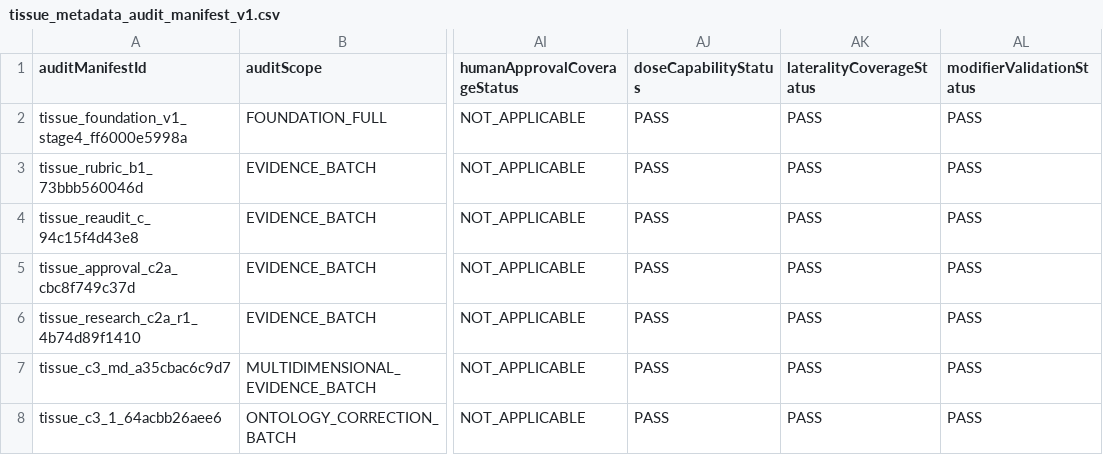
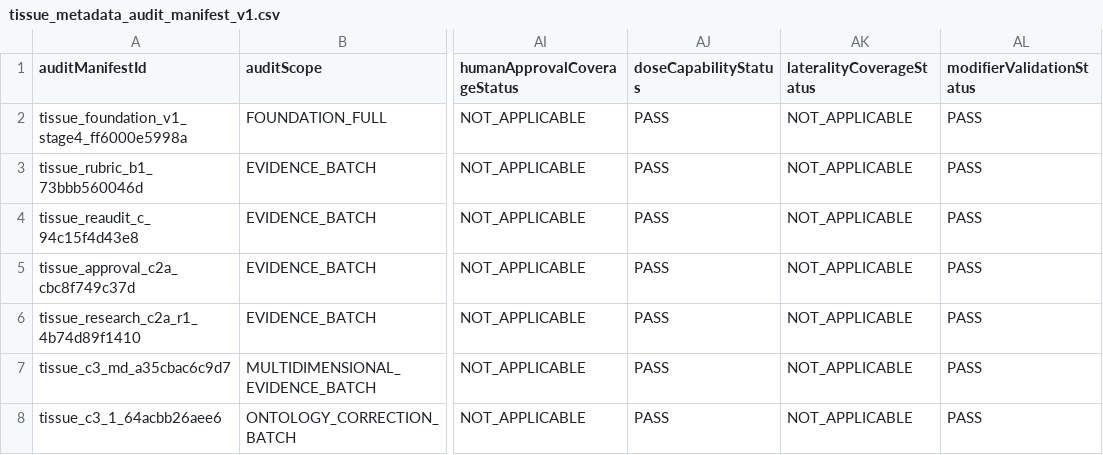
Before and after one commit to Mascollel-Ko/WhatYouGottaDo, a CSV file: app/src/main/assets/metadata/tissue_load_v1/tissue_metadata_audit_manifest_v1.csv, drawn as a sheet; only a part is shown, gaps mark what is left out; the diff names each change by its address in the sheet, - before the commit and + after, or states it on an @@ line.

```diff
--- a/app/src/main/assets/metadata/tissue_load_v1/tissue_metadata_audit_manifest_v1.csv
+++ b/app/src/main/assets/metadata/tissue_load_v1/tissue_metadata_audit_manifest_v1.csv
-AK2:AK8 (lateralityCoverageStatus): PASS
+AK2:AK8 (lateralityCoverageStatus): NOT_APPLICABLE
```
Also changed, not shown: 12 other files.
